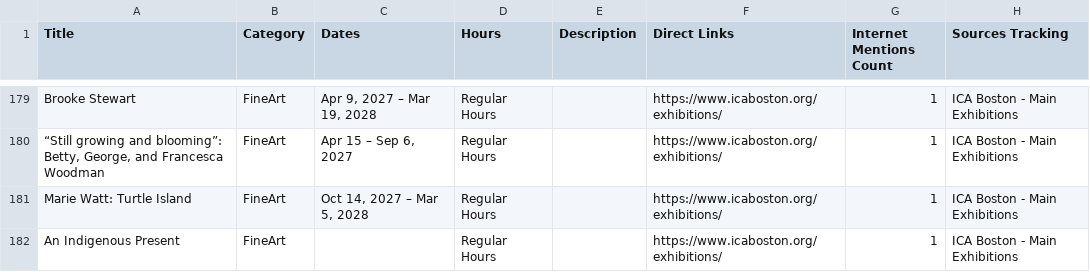
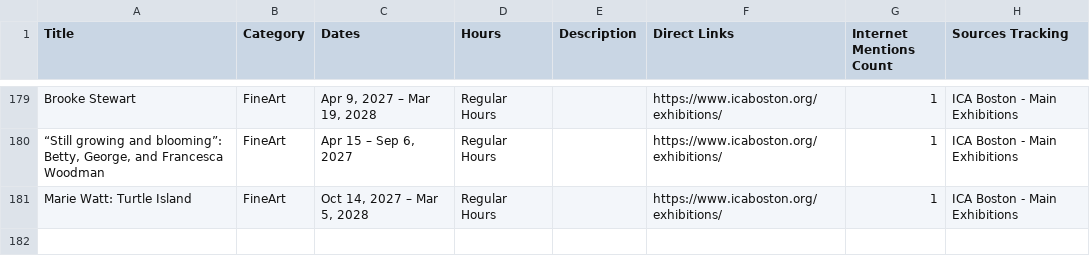
Before and after one commit to sonicgrass/MyPath, a CSV file: mypath_aggregated_calendar.csv, drawn as a sheet; only a part is shown, gaps mark what is left out; the diff names each change by its address in the sheet, - before the commit and + after, or states it on an @@ line.

```diff
--- a/mypath_aggregated_calendar.csv
+++ b/mypath_aggregated_calendar.csv
-row 182: An Indigenous Present | FineArt |  | Regular Hours |  | https://www.icaboston.org/exhibitions/ | 1 | ICA Boston - Main Exhibitions
```
